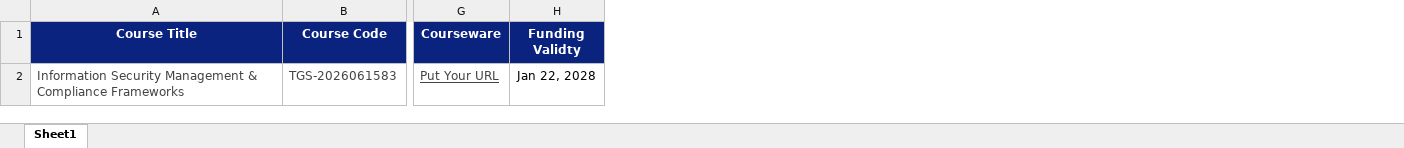
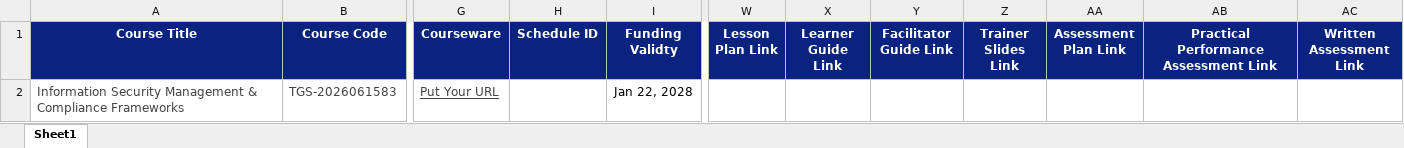
Before and after one commit to alfredang/AI-LMS-TMS, an Excel workbook: public/company_templates/upload_course_template.xlsx, sheet Sheet1, drawn as a sheet; only a part is shown, gaps mark what is left out; values as stored, in another font and other column widths than the file's, no borders; the diff names each change by its address in the sheet, - before the commit and + after, or states it on an @@ line.

Commit message:
improvements
1. Allow Course Bulk Upload aligning with our TMS
2. Better UI/UX for course editor
3. Uploaded the newest excel template for course
4. Updated TrainerAttendanceDashboard UI/UX

```diff
--- a/public/company_templates/upload_course_template.xlsx (sheet Sheet1)
+++ b/public/company_templates/upload_course_template.xlsx (sheet Sheet1)
+column H (Schedule ID), empty
+column W (Lesson Plan Link), empty
+column X (Learner Guide Link), empty
+column Y (Facilitator Guide Link), empty
+column Z (Trainer Slides Link), empty
+column AA (Assessment Plan Link), empty
+column AB, row 1: Practical Performance Assessment Link
+column AC (Written Assessment Link), empty
```
Also changed, not shown: 10 other files.
